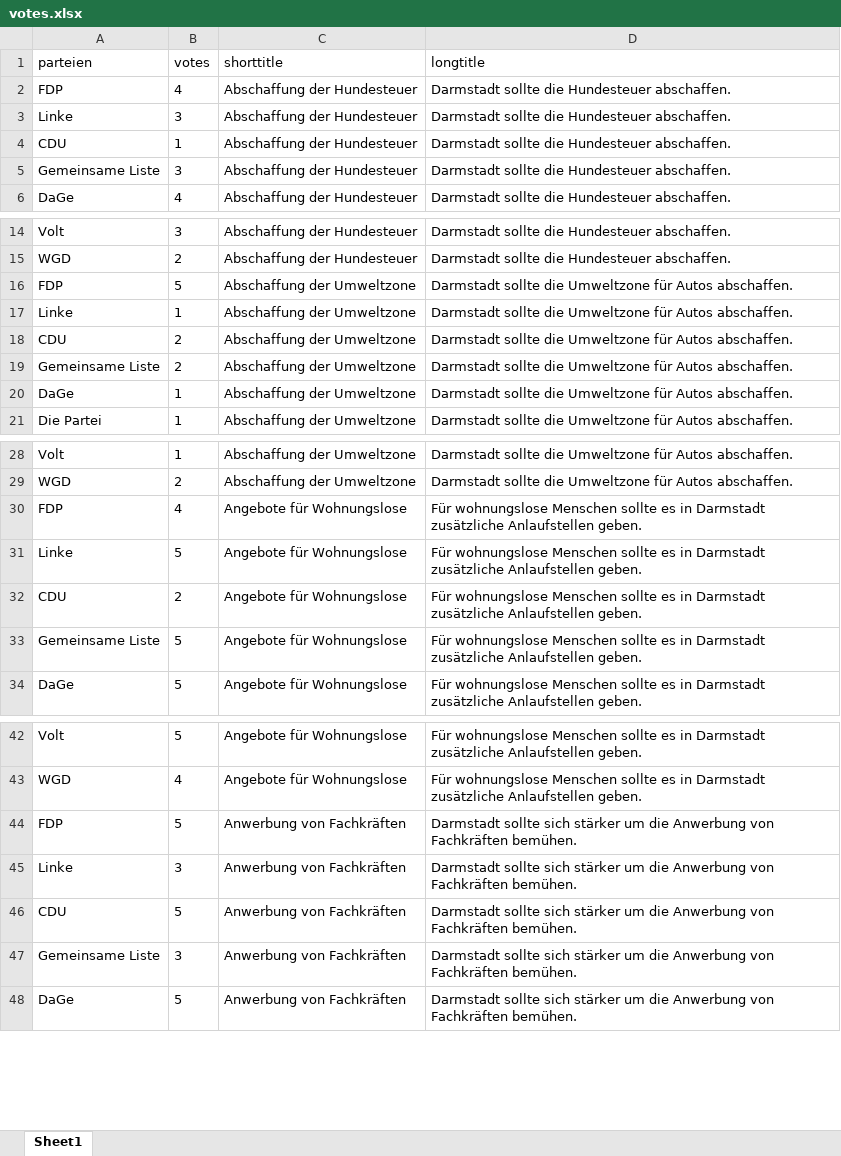
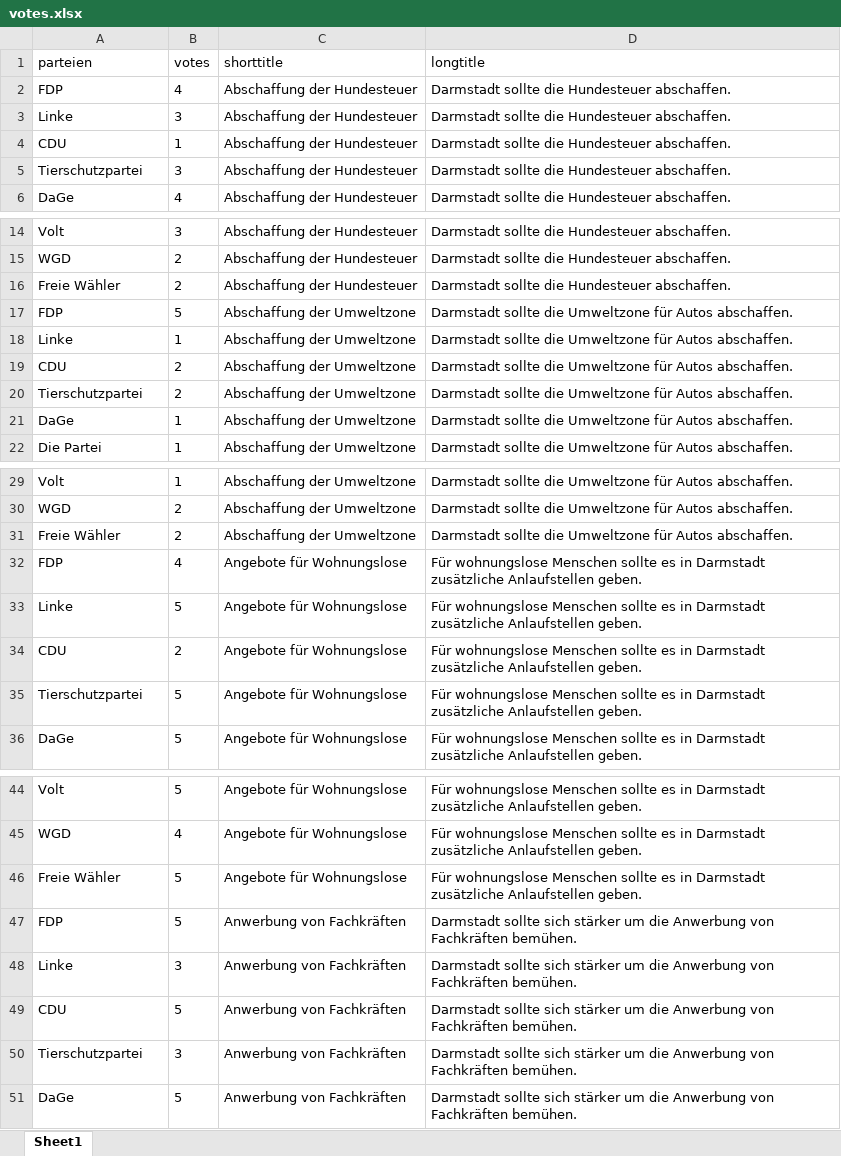
Before and after one commit to bonedi/kommunalwahl_darmstadt_voto_analyse, an Excel workbook: data/votes.xlsx, sheet Sheet1, drawn as a sheet; only a part is shown, gaps mark what is left out; values as stored, in another font and other column widths than the file's, no borders; addresses are those after the commit; the diff covers the shown part only; the diff names each change by its address in the sheet, - before the commit and + after, or states it on an @@ line.

```diff
--- a/data/votes.xlsx (sheet Sheet1)
+++ b/data/votes.xlsx (sheet Sheet1)
-A5 (parteien): Gemeinsame Liste
+A5 (parteien): Tierschutzpartei
+row 16: Freie Wähler | 2 | Abschaffung der Hundesteuer | Darmstadt sollte die Hundesteuer abschaffen.
-A20 (parteien): Gemeinsame Liste
+A20 (parteien): Tierschutzpartei
+row 31: Freie Wähler | 2 | Abschaffung der Umweltzone | Darmstadt sollte die Umweltzone für Autos abschaffen.
-A35 (parteien): Gemeinsame Liste
+A35 (parteien): Tierschutzpartei
+row 46: Freie Wähler | 5 | Angebote für Wohnungslose | Für wohnungslose Menschen sollte es in Darmstadt zusätzliche Anlaufstellen geben.
-A50 (parteien): Gemeinsame Liste
+A50 (parteien): Tierschutzpartei
```
Also changed, not shown: 38 added rows and 39 edited cells elsewhere in this sheet, data/voto_score_matrix.xlsx, 6 other files.
